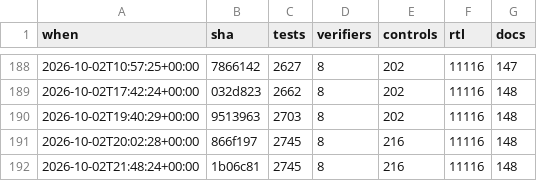
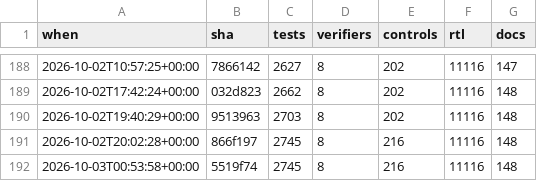
Before and after one commit to 2AMLogic/gf180-parasynth, a CSV file: docs/scorecard/history.csv, drawn as a sheet; only a part is shown, gaps mark what is left out.

```diff
--- a/docs/scorecard/history.csv
+++ b/docs/scorecard/history.csv
@@ -191,2 +191,2 @@ when,sha,tests,verifiers,controls,rtl,docs
 2026-10-02T20:02:28+00:00,866f197,2745,8,216,11116,148
-2026-10-02T21:48:24+00:00,1b06c81,2745,8,216,11116,148
+2026-10-03T00:53:58+00:00,5519f74,2745,8,216,11116,148
```
Also changed, not shown: 2 other files.
